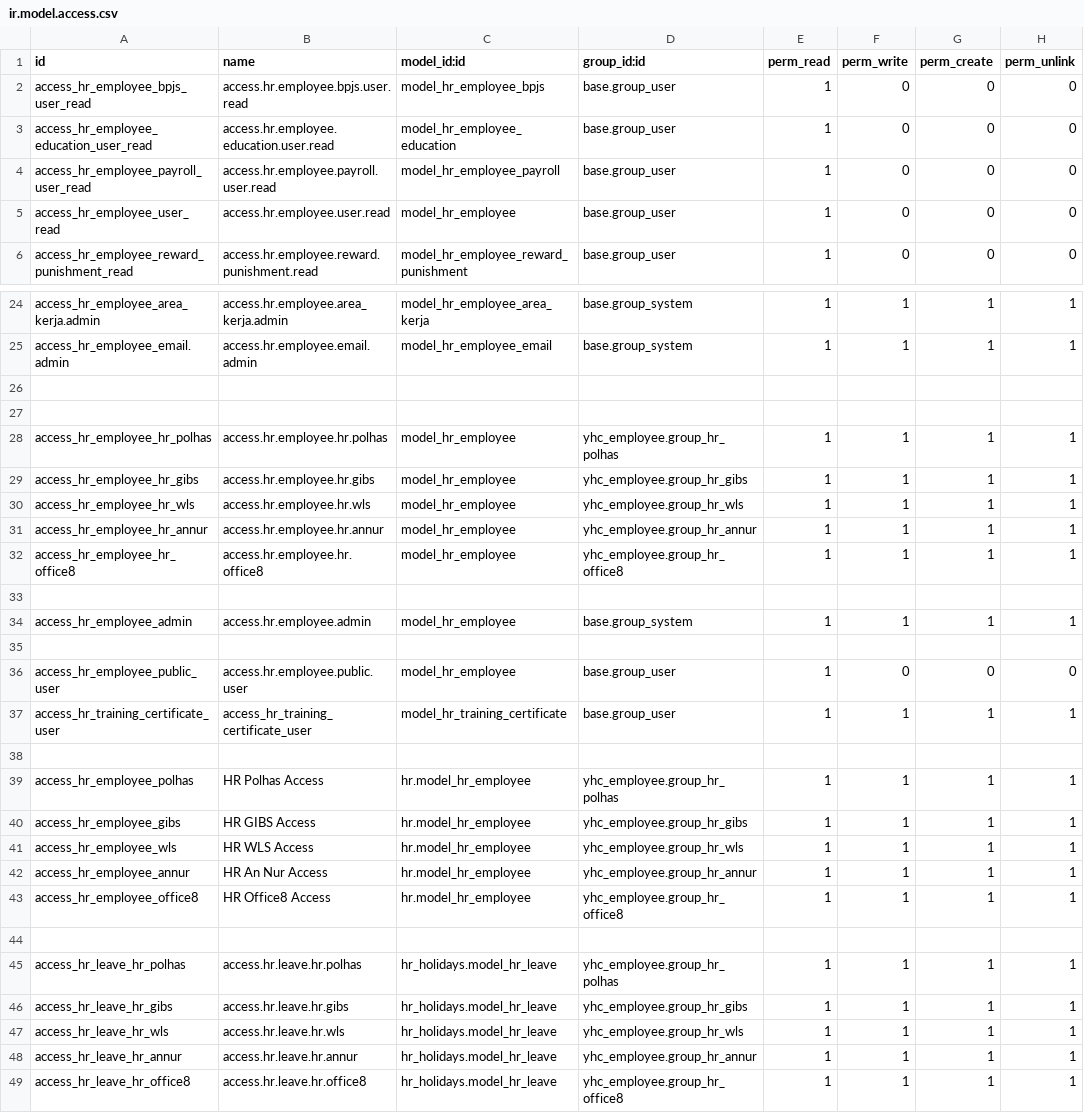
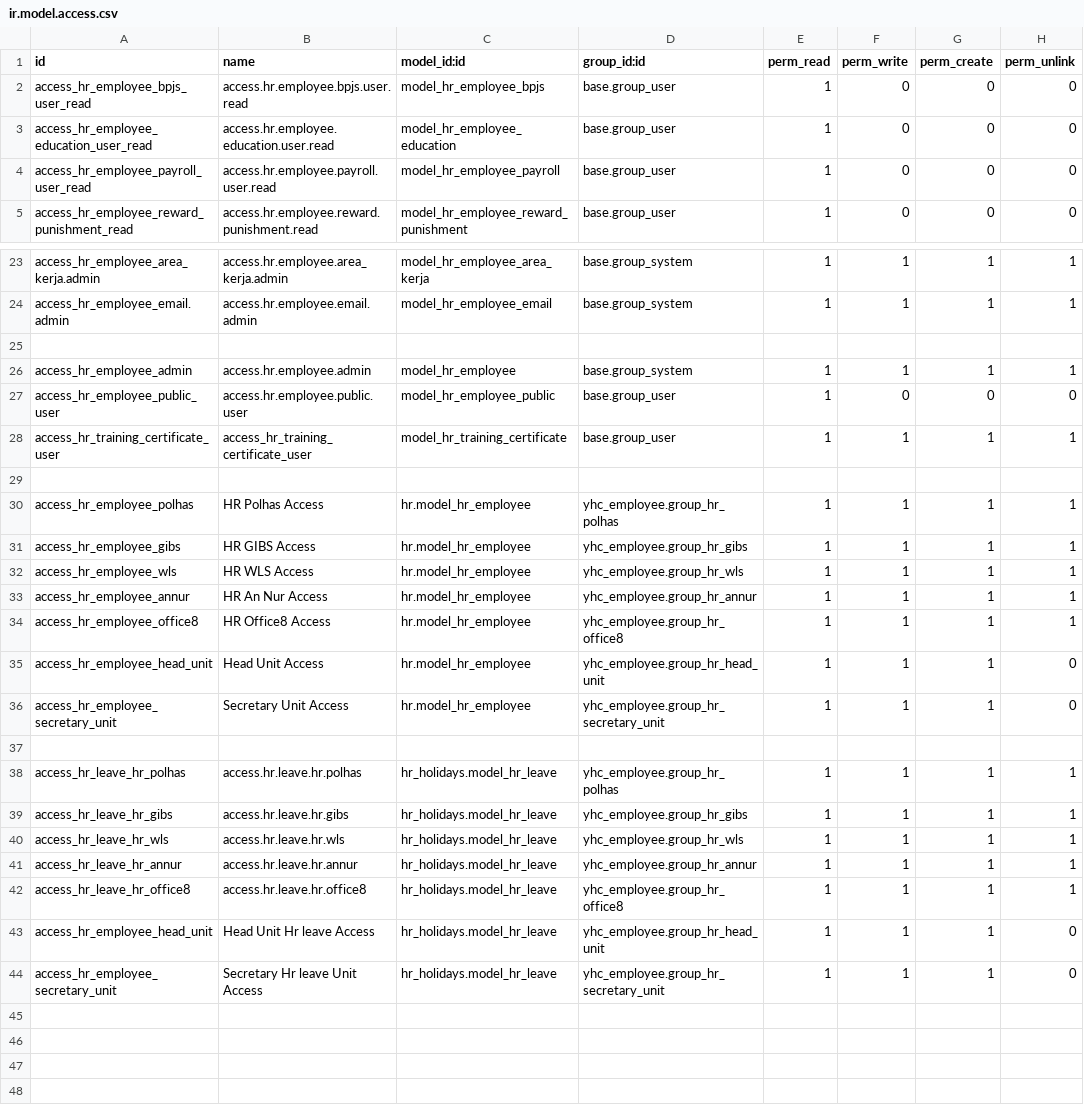
Before and after one commit to roihan365/module-yhc-employee-odoo, a CSV file: security/ir.model.access.csv, drawn as a sheet; only a part is shown, gaps mark what is left out.

Commit message:
add access right head/secretary unit (need fix, cache unit when edit employee data)

```diff
--- a/security/ir.model.access.csv
+++ b/security/ir.model.access.csv
@@ -4,3 +4,2 @@ access_hr_employee_education_user_read,access.hr.employee.education.user.read,mo
 access_hr_employee_payroll_user_read,access.hr.employee.payroll.user.read,model_hr_employee_payroll,base.group_user,1,0,0,0
-access_hr_employee_user_read,access.hr.employee.user.read,model_hr_employee,base.group_user,1,0,0,0
 access_hr_employee_reward_punishment_read,access.hr.employee.reward.punishment.read,model_hr_employee_reward_punishment,base.group_user,1,0,0,0
@@ -26,12 +25,4 @@ access_hr_employee_email.admin,access.hr.employee.email.admin,model_hr_employee_
 
-
-access_hr_employee_hr_polhas,access.hr.employee.hr.polhas,model_hr_employee,yhc_employee.group_hr_polhas,1,1,1,1
-access_hr_employee_hr_gibs,access.hr.employee.hr.gibs,model_hr_employee,yhc_employee.group_hr_gibs,1,1,1,1
-access_hr_employee_hr_wls,access.hr.employee.hr.wls,model_hr_employee,yhc_employee.group_hr_wls,1,1,1,1
-access_hr_employee_hr_annur,access.hr.employee.hr.annur,model_hr_employee,yhc_employee.group_hr_annur,1,1,1,1
-access_hr_employee_hr_office8,access.hr.employee.hr.office8,model_hr_employee,yhc_employee.group_hr_office8,1,1,1,1
-
 access_hr_employee_admin,access.hr.employee.admin,model_hr_employee,base.group_system,1,1,1,1
-
-access_hr_employee_public_user,access.hr.employee.public.user,model_hr_employee,base.group_user,1,0,0,0
+access_hr_employee_public_user,access.hr.employee.public.user,model_hr_employee_public,base.group_user,1,0,0,0
 access_hr_training_certificate_user,access_hr_training_certificate_user,model_hr_training_certificate,base.group_user,1,1,1,1
@@ -43,2 +34,4 @@ access_hr_employee_annur,HR An Nur Access,hr.model_hr_employee,yhc_employee.grou
 access_hr_employee_office8,HR Office8 Access,hr.model_hr_employee,yhc_employee.group_hr_office8,1,1,1,1
+access_hr_employee_head_unit,Head Unit Access,hr.model_hr_employee,yhc_employee.group_hr_head_unit,1,1,1,0
+access_hr_employee_secretary_unit,Secretary Unit Access,hr.model_hr_employee,yhc_employee.group_hr_secretary_unit,1,1,1,0
 
@@ -49 +42,3 @@ access_hr_leave_hr_annur,access.hr.leave.hr.annur,hr_holidays.model_hr_leave,yhc
 access_hr_leave_hr_office8,access.hr.leave.hr.office8,hr_holidays.model_hr_leave,yhc_employee.group_hr_office8,1,1,1,1
+access_hr_employee_head_unit,Head Unit Hr leave Access,hr_holidays.model_hr_leave,yhc_employee.group_hr_head_unit,1,1,1,0
+access_hr_employee_secretary_unit,Secretary Hr leave Unit Access,hr_holidays.model_hr_leave,yhc_employee.group_hr_secretary_unit,1,1,1,0
```
Also changed, not shown: 3 other files.
